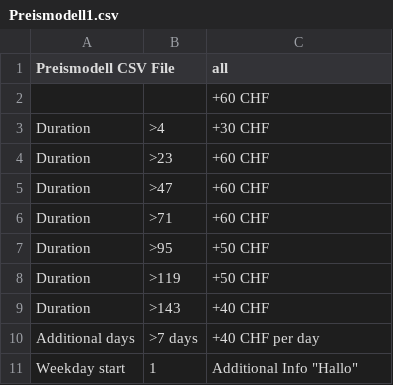
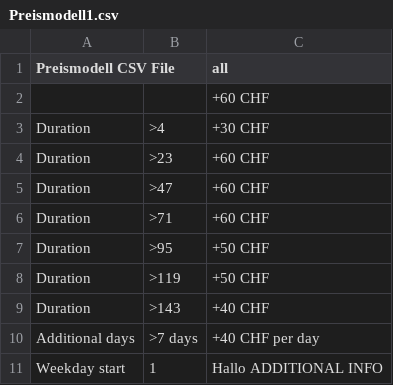
Before and after one commit to planyo1/planyo, a CSV file: Preismodell1.csv, drawn as a sheet.

Commit message:
Update Preismodell1.csv

```diff
--- a/Preismodell1.csv
+++ b/Preismodell1.csv
@@ -10,2 +10,2 @@ Duration,>143,+40 CHF
 Additional days, >7 days,+40 CHF per day
-Weekday start, 1, Additional Info "Hallo"
+Weekday start, 1, "Hallo" ADDITIONAL INFO
```
